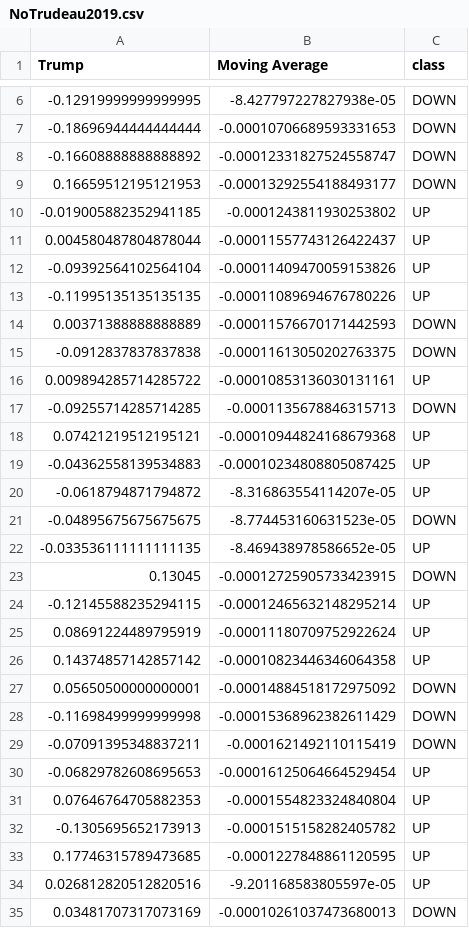
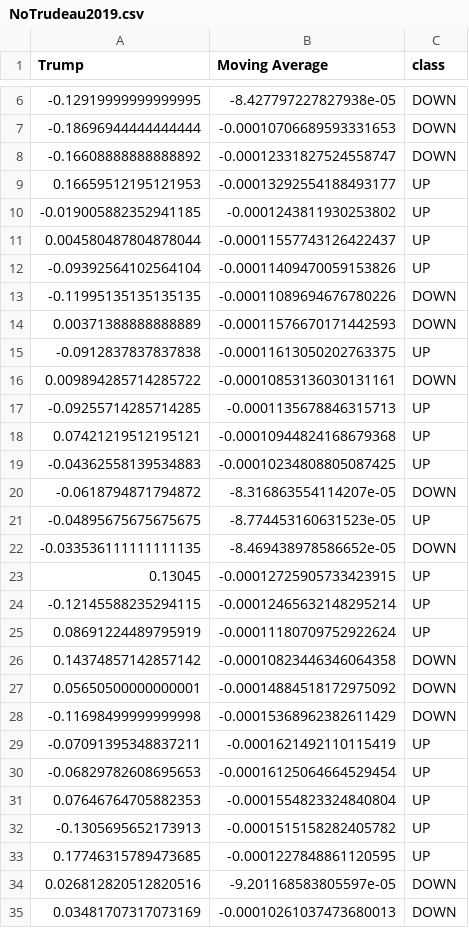
Before and after one commit to Joel-Liju/COSC4P76Project, a CSV file: data/NoTrudeau2019.csv, drawn as a sheet; only a part is shown, gaps mark what is left out; the diff covers the shown part only.

```diff
--- a/data/NoTrudeau2019.csv
+++ b/data/NoTrudeau2019.csv
@@ -8,3 +8,3 @@ Trump,Moving Average,class
 -0.16608888888888892,-0.00012331827524558747,DOWN
-0.16659512195121953,-0.00013292554188493177,DOWN
+0.16659512195121953,-0.00013292554188493177,UP
 -0.019005882352941185,-0.0001243811930253802,UP
@@ -12,19 +12,19 @@ Trump,Moving Average,class
 -0.09392564102564104,-0.00011409470059153826,UP
--0.11995135135135135,-0.00011089694676780226,UP
+-0.11995135135135135,-0.00011089694676780226,DOWN
 0.00371388888888889,-0.00011576670171442593,DOWN
--0.0912837837837838,-0.00011613050202763375,DOWN
-0.009894285714285722,-0.00010853136030131161,UP
--0.09255714285714285,-0.0001135678846315713,DOWN
+-0.0912837837837838,-0.00011613050202763375,UP
+0.009894285714285722,-0.00010853136030131161,DOWN
+-0.09255714285714285,-0.0001135678846315713,UP
 0.07421219512195121,-0.00010944824168679368,UP
 -0.04362558139534883,-0.00010234808805087425,UP
--0.0618794871794872,-8.316863554114207e-05,UP
--0.04895675675675675,-8.774453160631523e-05,DOWN
--0.033536111111111135,-8.469438978586652e-05,UP
-0.13045,-0.00012725905733423915,DOWN
+-0.0618794871794872,-8.316863554114207e-05,DOWN
+-0.04895675675675675,-8.774453160631523e-05,UP
+-0.033536111111111135,-8.469438978586652e-05,DOWN
+0.13045,-0.00012725905733423915,UP
 -0.12145588235294115,-0.00012465632148295214,UP
 0.08691224489795919,-0.00011180709752922624,UP
-0.14374857142857142,-0.00010823446346064358,UP
+0.14374857142857142,-0.00010823446346064358,DOWN
 0.05650500000000001,-0.00014884518172975092,DOWN
 -0.11698499999999998,-0.00015368962382611429,DOWN
--0.07091395348837211,-0.0001621492110115419,DOWN
+-0.07091395348837211,-0.0001621492110115419,UP
 -0.06829782608695653,-0.00016125064664529454,UP
@@ -33,3 +33,3 @@ Trump,Moving Average,class
 0.17746315789473685,-0.0001227848861120595,UP
-0.026812820512820516,-9.201168583805597e-05,UP
+0.026812820512820516,-9.201168583805597e-05,DOWN
 0.03481707317073169,-0.00010261037473680013,DOWN
```
Also changed, not shown: 144 edited cells elsewhere in this file, data/NoTrump2019.csv, data/NoTrump2020.csv, 9 other files.
